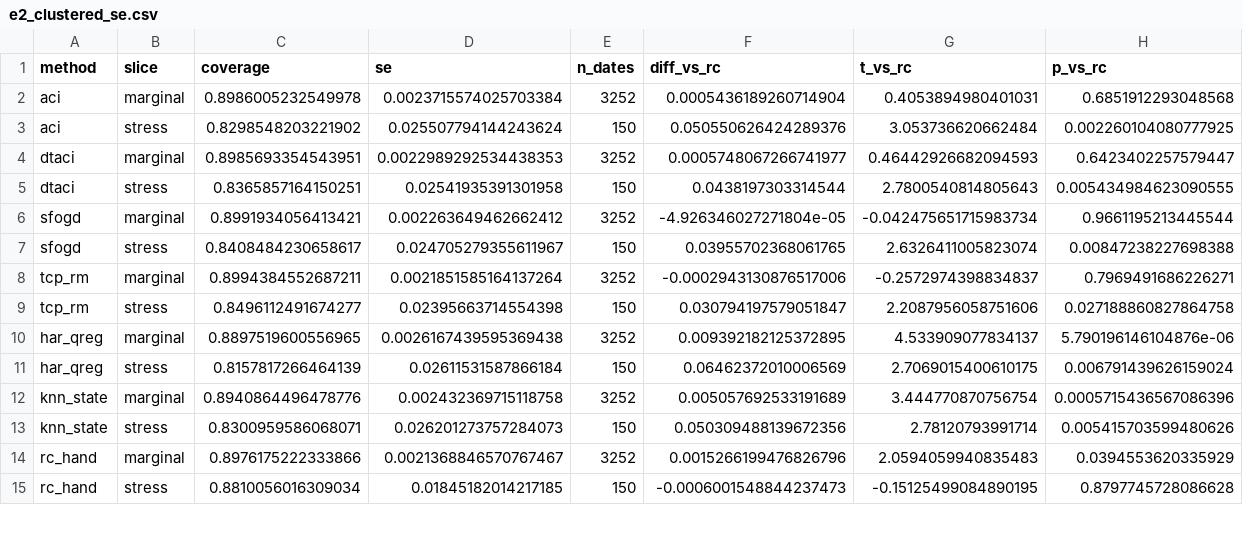
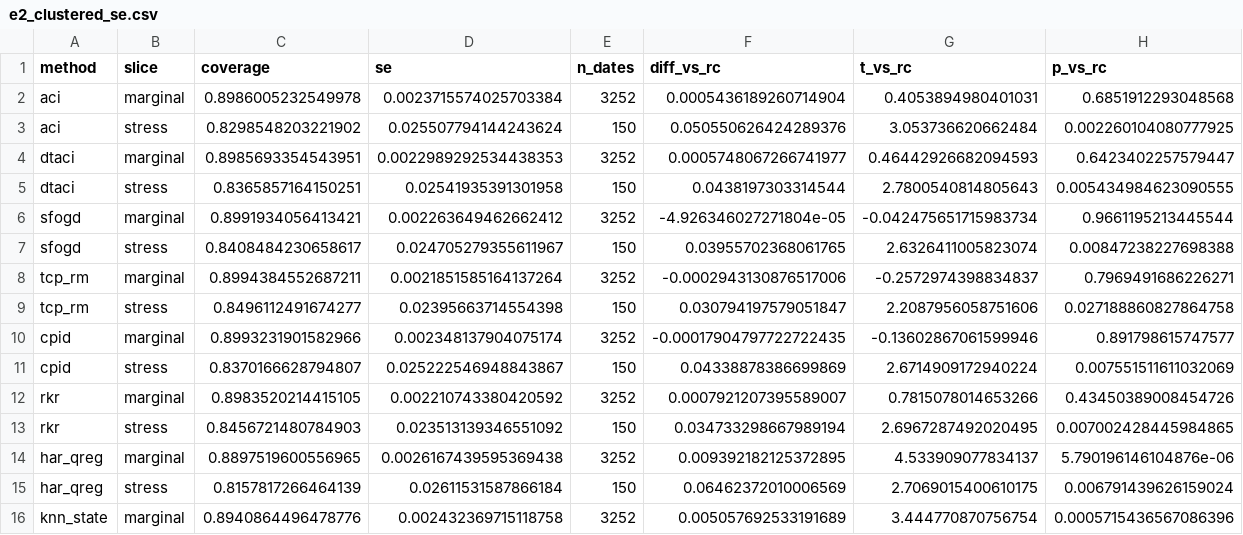
Before and after one commit to Shiv-aurora/ai-research, a CSV file: reports/e2_clustered_se.csv, drawn as a sheet; only a part is shown; the shorter side is filled out with more unchanged rows; the diff names each change by its address in the sheet, - before the commit and + after, or states it on an @@ line.

```diff
--- a/reports/e2_clustered_se.csv
+++ b/reports/e2_clustered_se.csv
+row 10: cpid | marginal | 0.8993231901582966 | 0.002348137904075174 | 3252 | -0.00017904797722722435 | -0.13602867061599946 | 0.891798615747577
+row 11: cpid | stress | 0.8370166628794807 | 0.025222546948843867 | 150 | 0.04338878386699869 | 2.6714909172940224 | 0.007551511611032069
+row 12: rkr | marginal | 0.8983520214415105 | 0.002210743380420592 | 3252 | 0.0007921207395589007 | 0.7815078014653266 | 0.43450389008454726
+row 13: rkr | stress | 0.8456721480784903 | 0.023513139346551092 | 150 | 0.034733298667989194 | 2.6967287492020495 | 0.007002428445984865
```
Also changed, not shown: reports/e16_episode_bootstrap.csv, reports/e2_full_mcs.csv, 41 other files.
